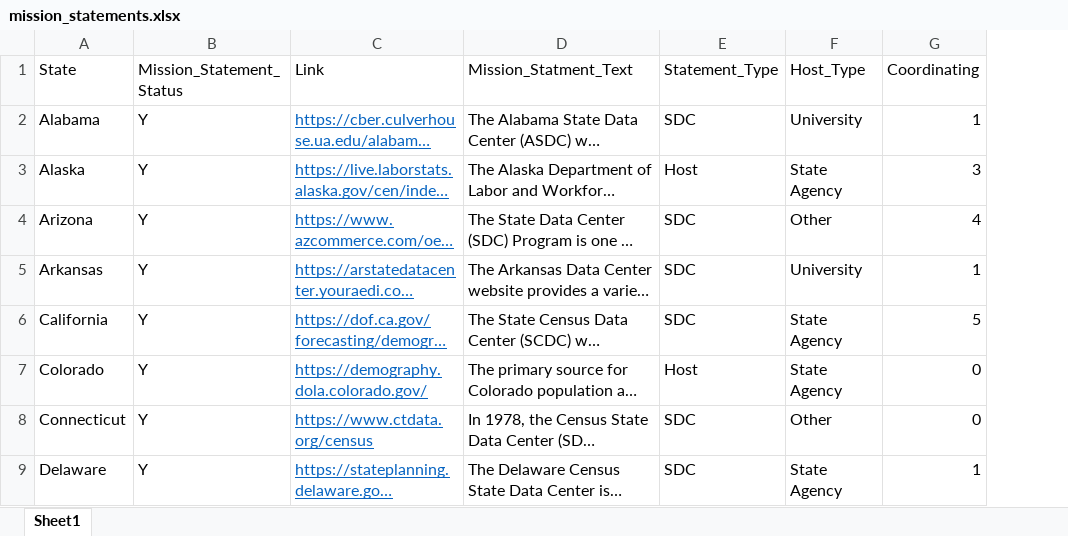
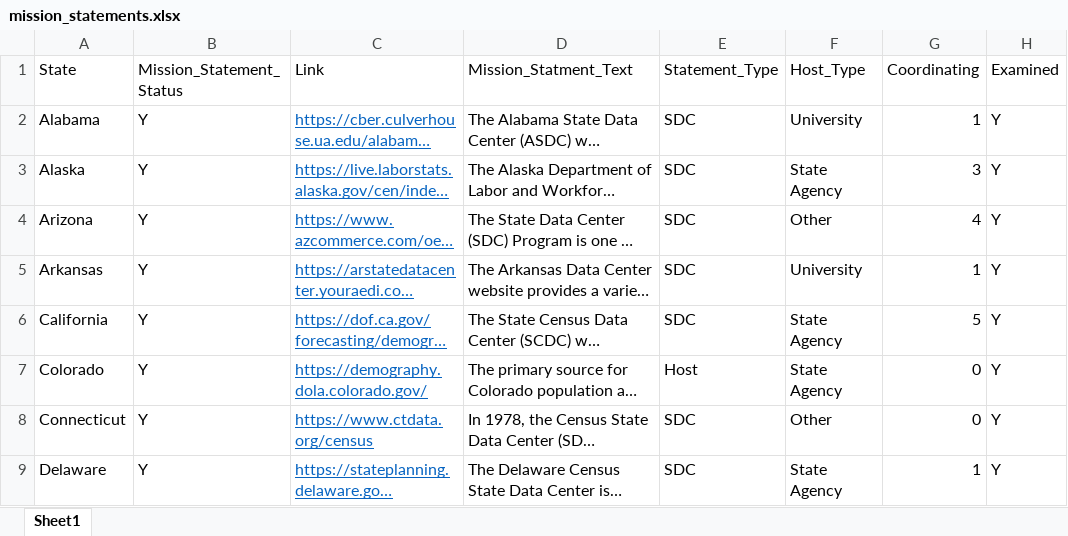
Before and after one commit to DSPG-Young-Scholars-Program/dspg23census, an Excel workbook: project_website/Mission_Statements/mission_statements.xlsx, sheet Sheet1, drawn as a sheet; only a part is shown; long unchanged cells end in …; values as stored, in another font and other column widths than the file's, no borders; the diff covers the shown part only; the diff names each change by its address in the sheet, - before the commit and + after, or states it on an @@ line.

```diff
--- a/project_website/Mission_Statements/mission_statements.xlsx (sheet Sheet1)
+++ b/project_website/Mission_Statements/mission_statements.xlsx (sheet Sheet1)
+column H (Examined), rows 2-9: all Y
-E3 (Statement_Type): Host
+E3 (Statement_Type): SDC
```
Also changed, not shown: 17 edited cells elsewhere in this sheet, 6 other files.
